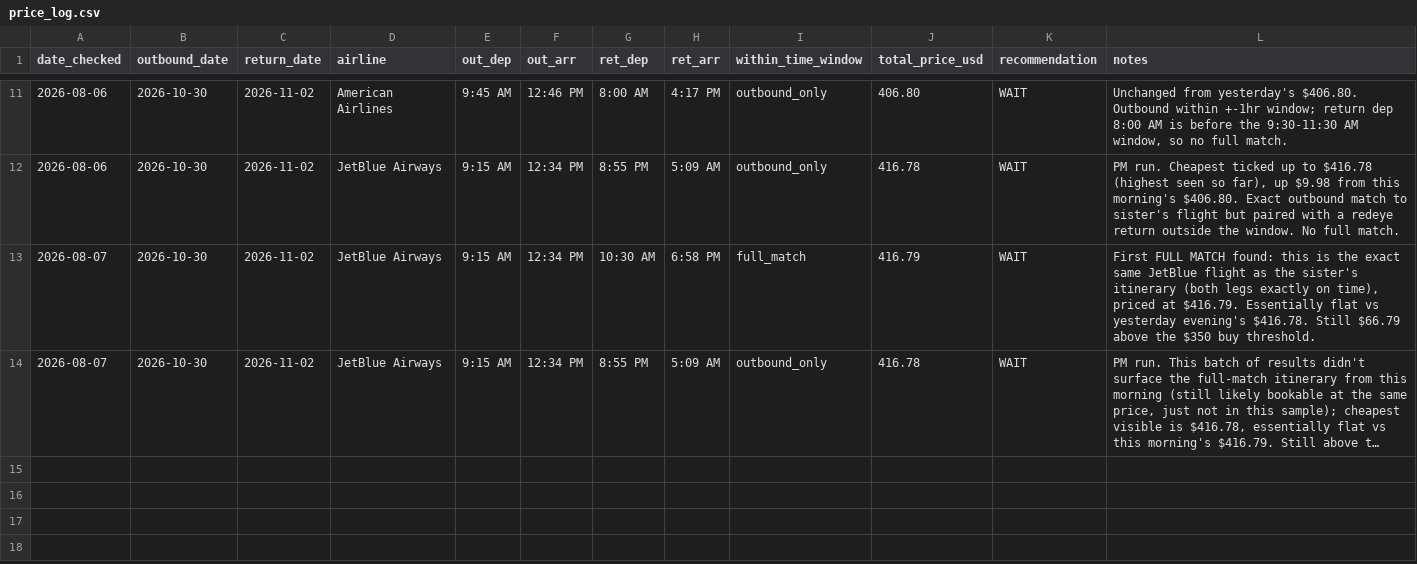
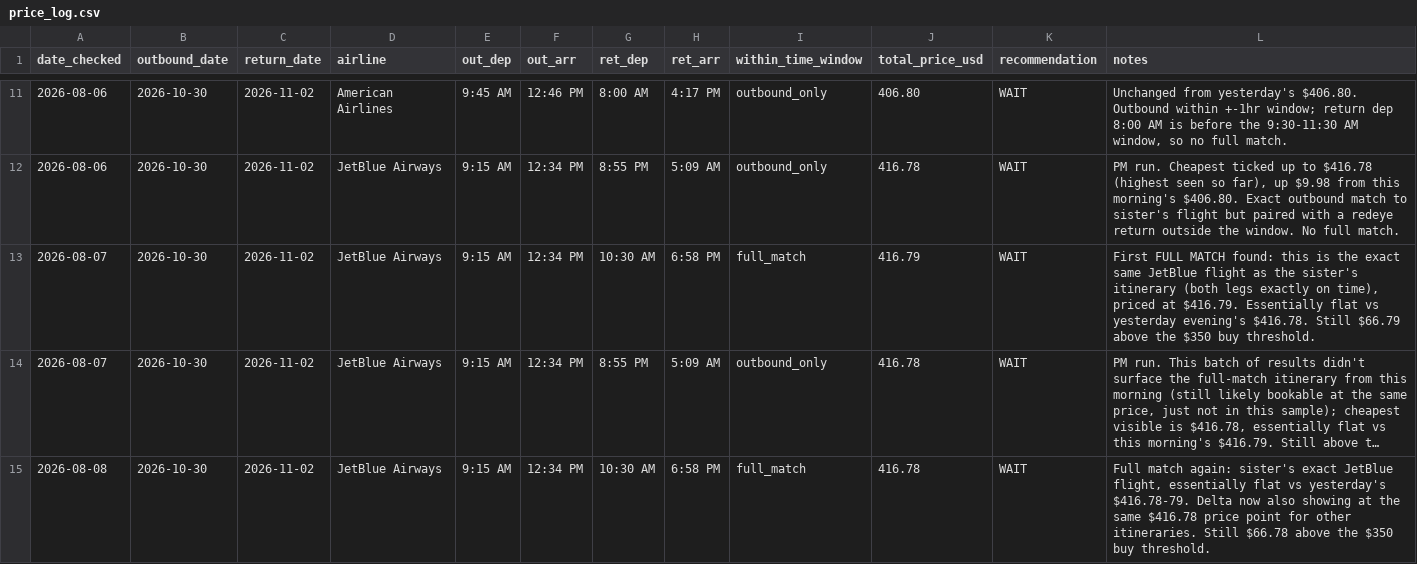
Before and after one commit to yoonchoi2/Data_driven, a CSV file: flights/price_log.csv, drawn as a sheet; only a part is shown, gaps mark what is left out; long unchanged cells end in …; the diff names each change by its address in the sheet, - before the commit and + after, or states it on an @@ line.

```diff
--- a/flights/price_log.csv
+++ b/flights/price_log.csv
+row 15: 2026-08-08 | 2026-10-30 | 2026-11-02 | JetBlue Airways | 9:15 AM | 12:34 PM | 10:30 AM | 6:58 PM | full_match | 416.78 | WAIT | Full match again: sister's exact JetBlue flight, essentially flat vs yesterday's $416.78-79. Delta now also showing at the same $416.78 price point for other itineraries. Still $66.78 above the $350 buy threshold.
```
